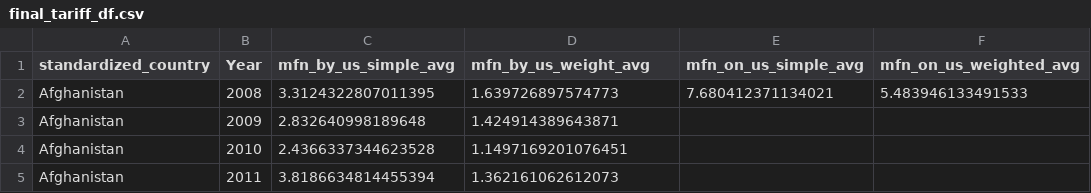
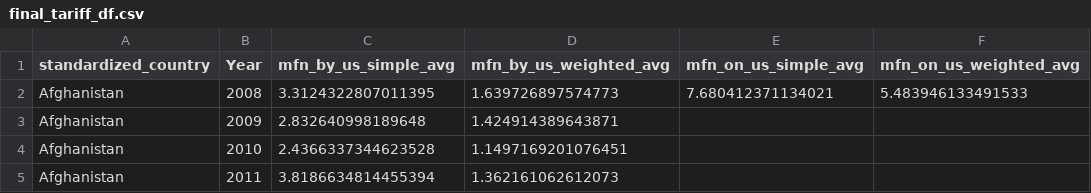
Before and after one commit to andem-divya/US-Automotive-Trade-Analysis, a CSV file: data/processed/final_tariff_df.csv, drawn as a sheet; only a part is shown.

```diff
--- a/data/processed/final_tariff_df.csv
+++ b/data/processed/final_tariff_df.csv
@@ -1,2 +1,2 @@
-standardized_country,Year,mfn_by_us_simple_avg,mfn_by_us_weight_avg,mfn_on_us_simple_avg,mfn_on_us_weighted_avg
+standardized_country,Year,mfn_by_us_simple_avg,mfn_by_us_weighted_avg,mfn_on_us_simple_avg,mfn_on_us_weighted_avg
 Afghanistan,2008,3.3124322807011395,1.639726897574773,7.680412371134021,5.483946133491533
```
Also changed, not shown: data/processed/final_gdp_tariff.csv, 5 other files.
